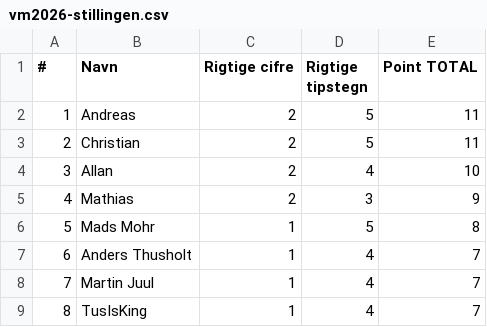
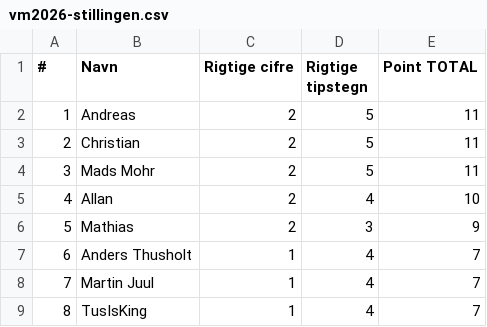
Before and after one commit to hrmohr/groupstage, a CSV file: docs/resources/vm2026/vm2026-stillingen.csv, drawn as a sheet; removed rows and columns are numbered as before the commit, all else as after; the diff names each change by its address in the sheet, - before the commit and + after, or states it on an @@ line.

```diff
--- a/docs/resources/vm2026/vm2026-stillingen.csv
+++ b/docs/resources/vm2026/vm2026-stillingen.csv
+row 4: 3 | Mads Mohr | 2 | 5 | 11
@@ column A (#) renumbered between rows 5 and 6 @@
-row 6: 5 | Mads Mohr | 1 | 5 | 8
```
Also changed, not shown: 2 other files.
